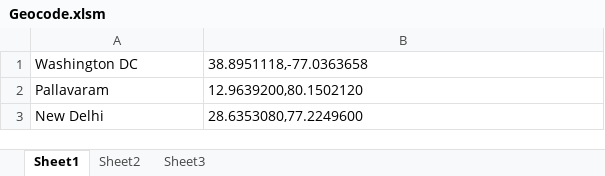
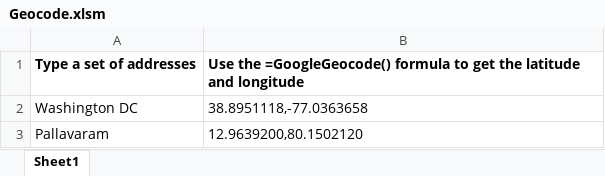
Before and after one commit to gramener/geocode-excel, an Excel workbook: Geocode.xlsm, sheet Sheet1, drawn as a sheet; only a part is shown; the shorter side is filled out with more unchanged rows; values as stored, in another font and other column widths than the file's, no borders; charts and pictures not drawn; the diff covers the shown part only; the diff names each change by its address in the sheet, - before the commit and + after, or states it on an @@ line.

Commit message:
Add geocode button to show all geocoding details

```diff
--- a/Geocode.xlsm (sheet Sheet1)
+++ b/Geocode.xlsm (sheet Sheet1)
-sheet tab: Sheet2
-sheet tab: Sheet3
+row 1: Type a set of addresses | Use the =GoogleGeocode() formula to get the latitude and longitude
```
Also changed, not shown: 46 added rows and 1 edited cell elsewhere in this sheet, formulas that keep their value, charts or pictures, 1 other file.
